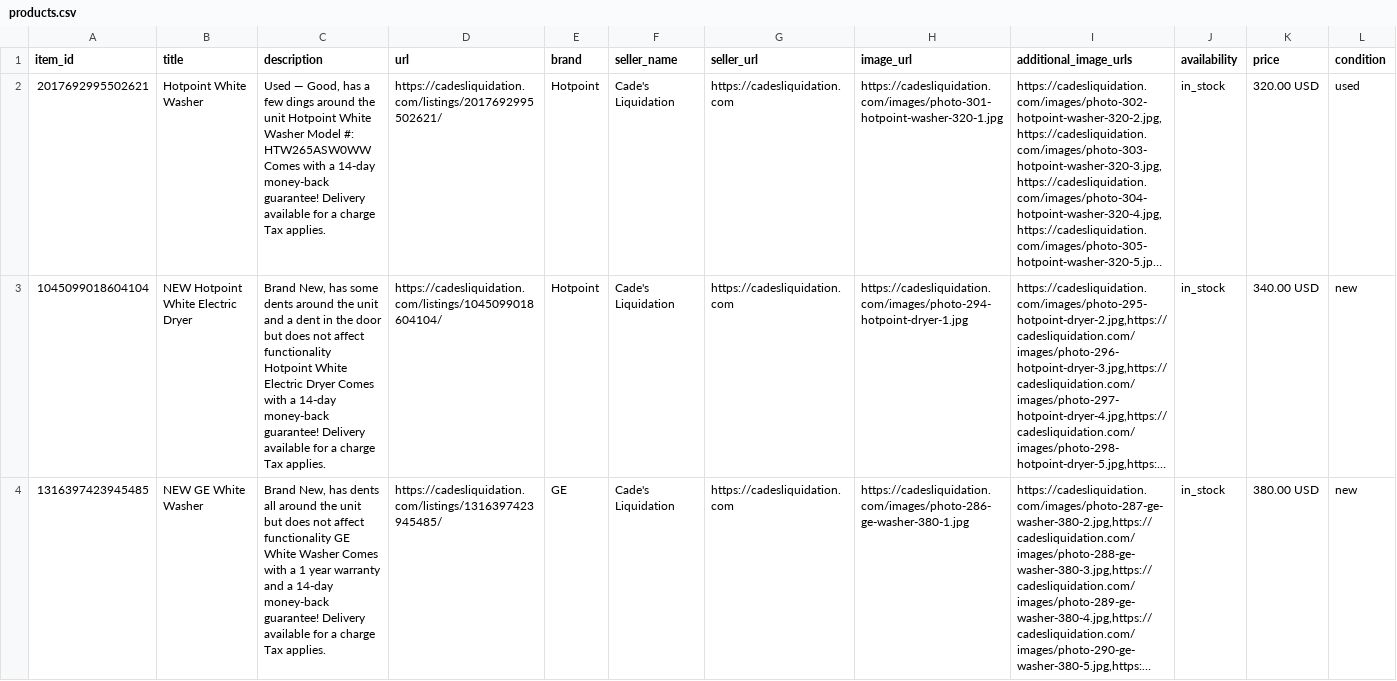
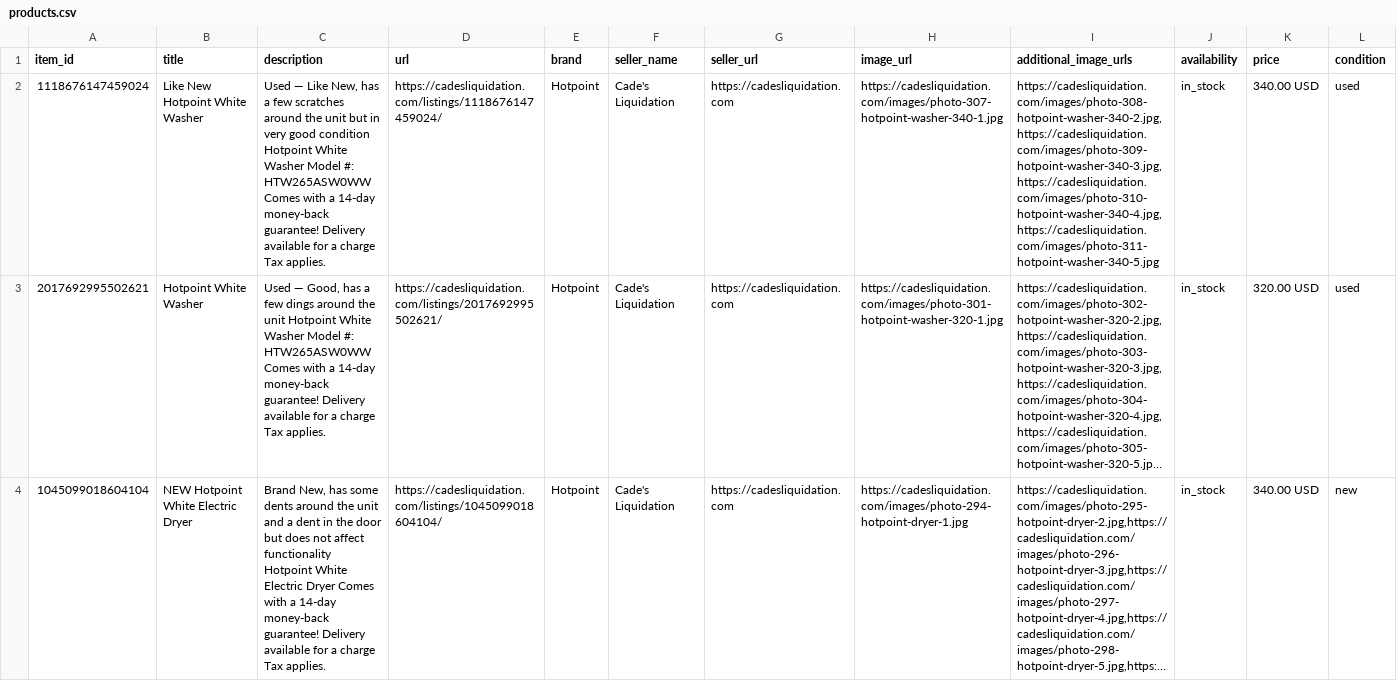
Before and after one commit to CadesLiquidation/CadesLiquidation.github.io, a CSV file: products.csv, drawn as a sheet; only a part is shown; the shorter side is filled out with more unchanged rows; long unchanged cells end in …; rows hold the shown columns only; the diff names each change by its address in the sheet, - before the commit and + after, or states it on an @@ line.

Commit message:
Add Like New Hotpoint washer (FB review cleared during batch)

```diff
--- a/products.csv
+++ b/products.csv
+row 2: 1118676147459024 | Like New Hotpoint White Washer | Used — Like New, has a few scratches around the unit but in very good condition Hotpoint White Washer Model #: HTW265ASW0WW Comes with a 14-day money-back guarantee! Delivery available for a charge Tax applies. | https://cadesliquidation.com/listings/1118676147459024/ | Hotpoint | Cade's Liquidation | https://cadesliquidation.com | https://cadesliquidation.com/images/photo-307-hotpoint-washer-340-1.jpg | https://cadesliquidation.com/images/photo-308-hotpoint-washer-340-2.jpg,https://cadesliquidation.com/images/photo-309-hotpoint-washer-340-3.jpg,https://cadesliquidation.com/images/photo-310-hotpoint-washer-340-4.jpg,https://cadesliquidation.com/images/photo-311-hotpoint-washer-340-5.jpg | in_stock | 340.00 USD | used
```
Also changed, not shown: 39 other files.
